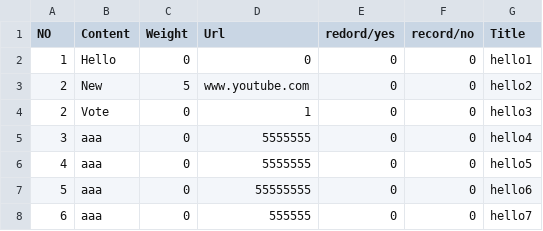
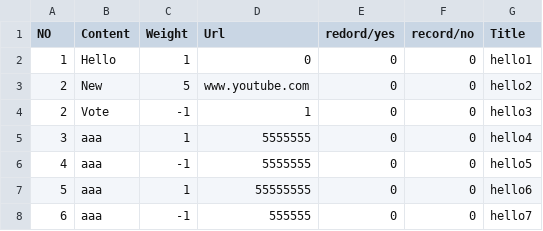
Before and after one commit to jimmyhlyu/Code_brew_2022, a CSV file: Assets/Resources/Test.csv, drawn as a sheet.

```diff
--- a/Assets/Resources/Test.csv
+++ b/Assets/Resources/Test.csv
@@ -1,8 +1,8 @@
 NO,Content,Weight,Url,redord/yes,record/no,Title
-1,Hello,0,0,0,0,hello1
+1,Hello,1,0,0,0,hello1
 2,New,5,www.youtube.com,0,0,hello2
-2,Vote,0,1,0,0,hello3
-3,aaa,0,5555555,0,0,hello4
-4,aaa,0,5555555,0,0,hello5
-5,aaa,0,55555555,0,0,hello6
-6,aaa,0,555555,0,0,hello7
+2,Vote,-1,1,0,0,hello3
+3,aaa,1,5555555,0,0,hello4
+4,aaa,-1,5555555,0,0,hello5
+5,aaa,1,55555555,0,0,hello6
+6,aaa,-1,555555,0,0,hello7
```
Also changed, not shown: 3 other files.
